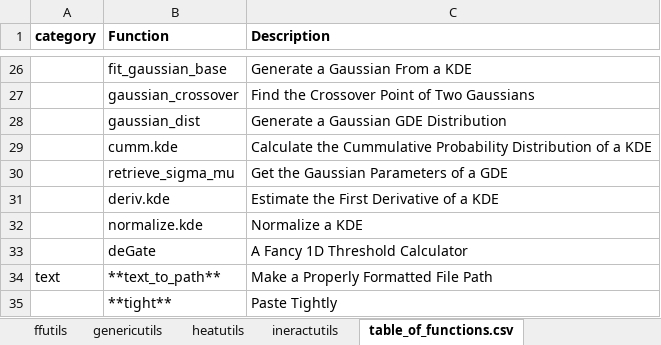
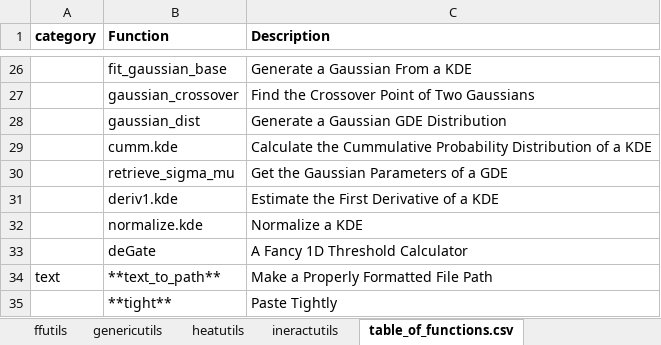
Before and after one commit to rogerswt/wadeTools, an Excel workbook: vignettes/table_of_functions.xlsx, sheet table_of_functions.csv, drawn as a sheet; only a part is shown, gaps mark what is left out; values as stored, in another font and other column widths than the file's, no borders; the diff names each change by its address in the sheet, - before the commit and + after, or states it on an @@ line.

Commit message:
Keeping vignette function table in sync with code

```diff
--- a/vignettes/table_of_functions.xlsx (sheet table_of_functions.csv)
+++ b/vignettes/table_of_functions.xlsx (sheet table_of_functions.csv)
-B31 (Function): deriv.kde
+B31 (Function): deriv1.kde
```
Also changed, not shown: 1 other file.
